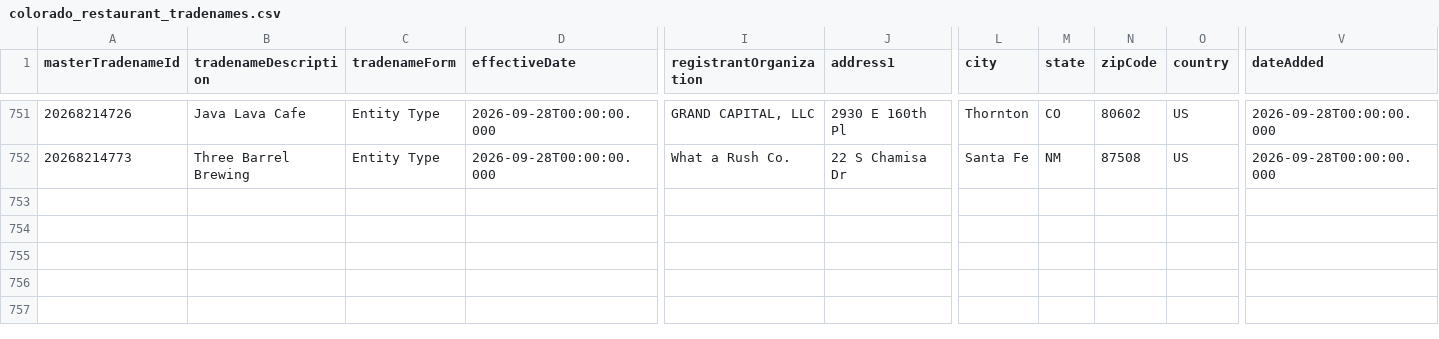
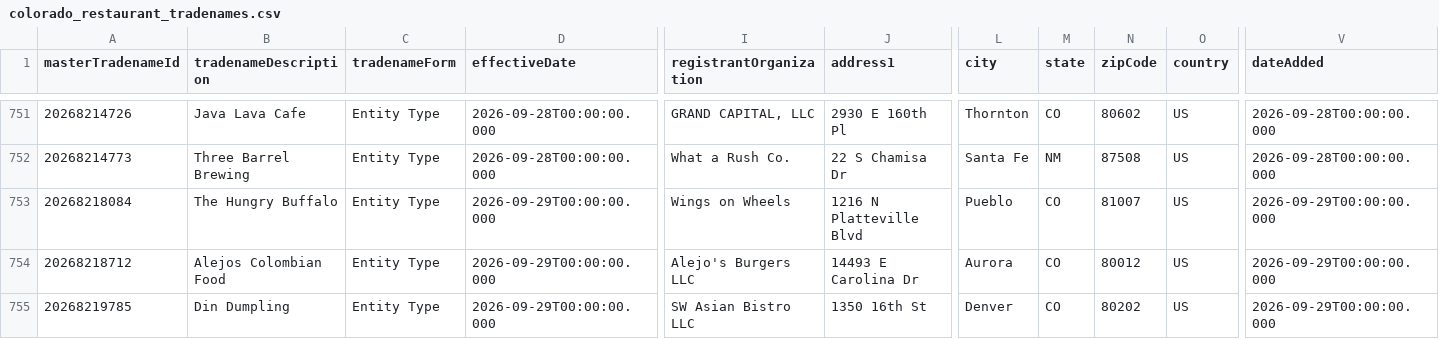
Before and after one commit to lorenzo-gu/cleared_gtm, a CSV file: data/colorado_restaurant_tradenames.csv, drawn as a sheet; only a part is shown, gaps mark what is left out; rows hold the shown columns only; the diff names each change by its address in the sheet, - before the commit and + after, or states it on an @@ line.

```diff
--- a/data/colorado_restaurant_tradenames.csv
+++ b/data/colorado_restaurant_tradenames.csv
+row 753: 20268218084 | The Hungry Buffalo | Entity Type | 2026-09-29T00:00:00.000 | Wings on Wheels | 1216 N Platteville Blvd | Pueblo | CO | 81007 | US | 2026-09-29T00:00:00.000
+row 754: 20268218712 | Alejos Colombian Food | Entity Type | 2026-09-29T00:00:00.000 | Alejo's Burgers LLC | 14493 E Carolina Dr | Aurora | CO | 80012 | US | 2026-09-29T00:00:00.000
+row 755: 20268219785 | Din Dumpling | Entity Type | 2026-09-29T00:00:00.000 | SW Asian Bistro LLC | 1350 16th St | Denver | CO | 80202 | US | 2026-09-29T00:00:00.000
```
